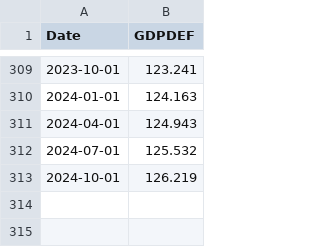
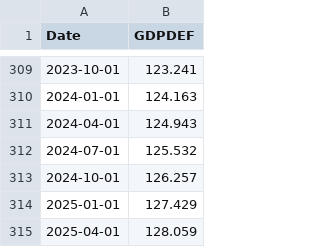
Before and after one commit to sedihub/personal, a CSV file: notebooks/Finance/csv_files/GDPDEF.csv, drawn as a sheet; only a part is shown, gaps mark what is left out.

```diff
--- a/notebooks/Finance/csv_files/GDPDEF.csv
+++ b/notebooks/Finance/csv_files/GDPDEF.csv
@@ -312,2 +312,4 @@ Date,GDPDEF
 2024-07-01,125.532
-2024-10-01,126.219
+2024-10-01,126.257
+2025-01-01,127.429
+2025-04-01,128.059
```
Also changed, not shown: notebooks/Finance/csv_files/DJI.csv, notebooks/Finance/csv_files/GOOG.csv, 2 other files.
